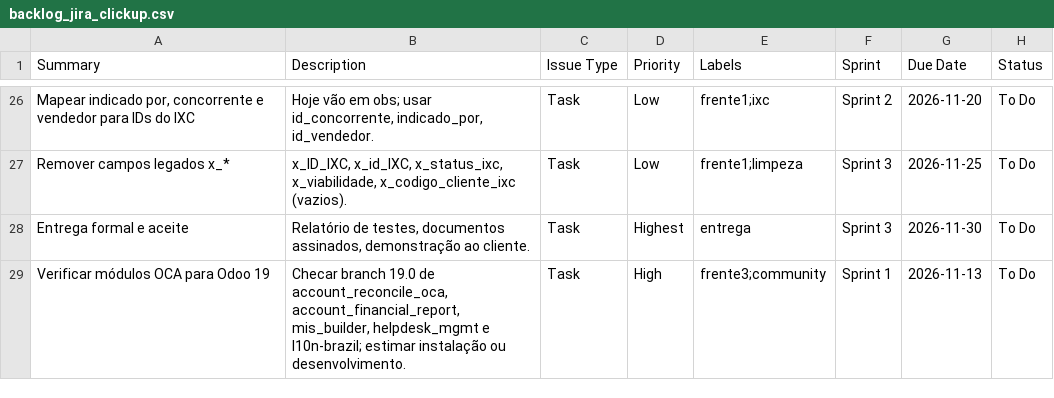
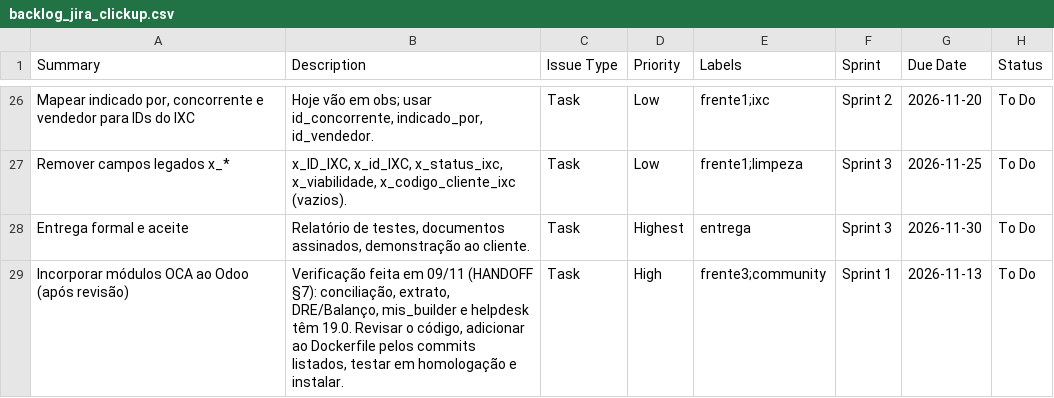
Before and after one commit to MatCano/ixc-odoo-bridge, a CSV file: docs/backlog_jira_clickup.csv, drawn as a sheet; only a part is shown, gaps mark what is left out.

```diff
--- a/docs/backlog_jira_clickup.csv
+++ b/docs/backlog_jira_clickup.csv
@@ -28,2 +28,2 @@ Summary,Description,Issue Type,Priority,Labels,Sprint,Due Date,Status
 "Entrega formal e aceite","Relatório de testes, documentos assinados, demonstração ao cliente.",Task,Highest,entrega,Sprint 3,2026-11-30,To Do
-"Verificar módulos OCA para Odoo 19","Checar branch 19.0 de account_reconcile_oca, account_financial_report, mis_builder, helpdesk_mgmt e l10n-brazil; estimar instalação ou desenvolvimento.",Task,High,frente3;community,Sprint 1,2026-11-13,To Do
+"Incorporar módulos OCA ao Odoo (após revisão)","Verificação feita em 09/11 (HANDOFF §7): conciliação, extrato, DRE/Balanço, mis_builder e helpdesk têm 19.0. Revisar o código, adicionar ao Dockerfile pelos commits listados, testar em homologação e instalar.",Task,High,frente3;community,Sprint 1,2026-11-13,To Do
```
Also changed, not shown: 1 other file.
